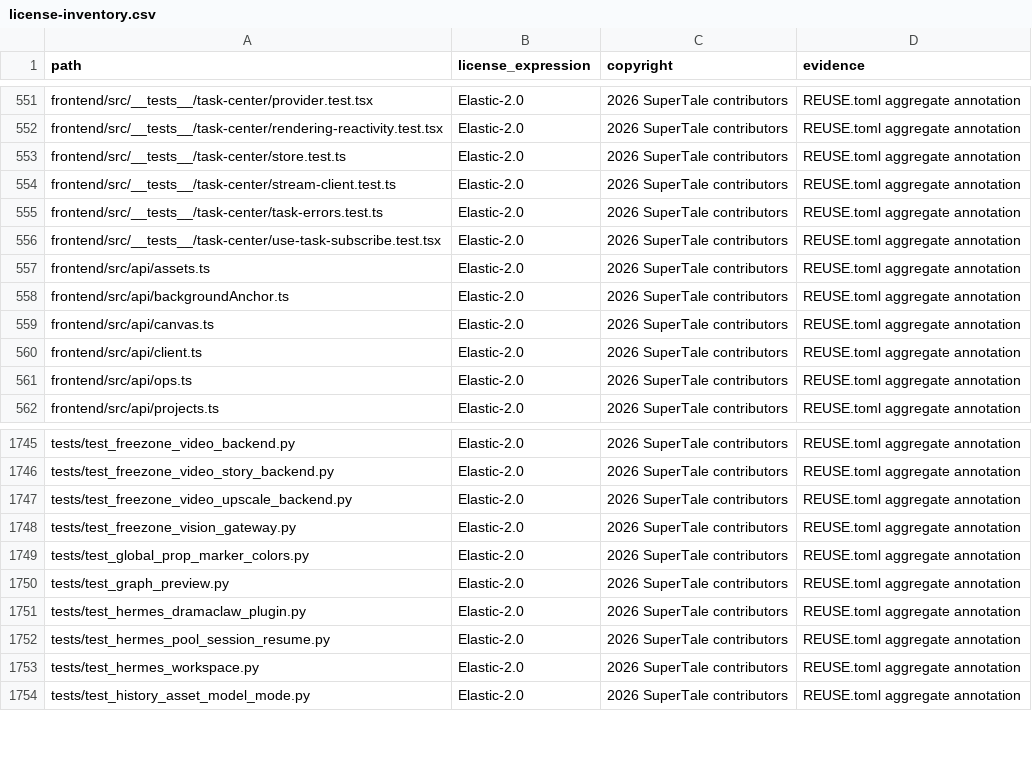
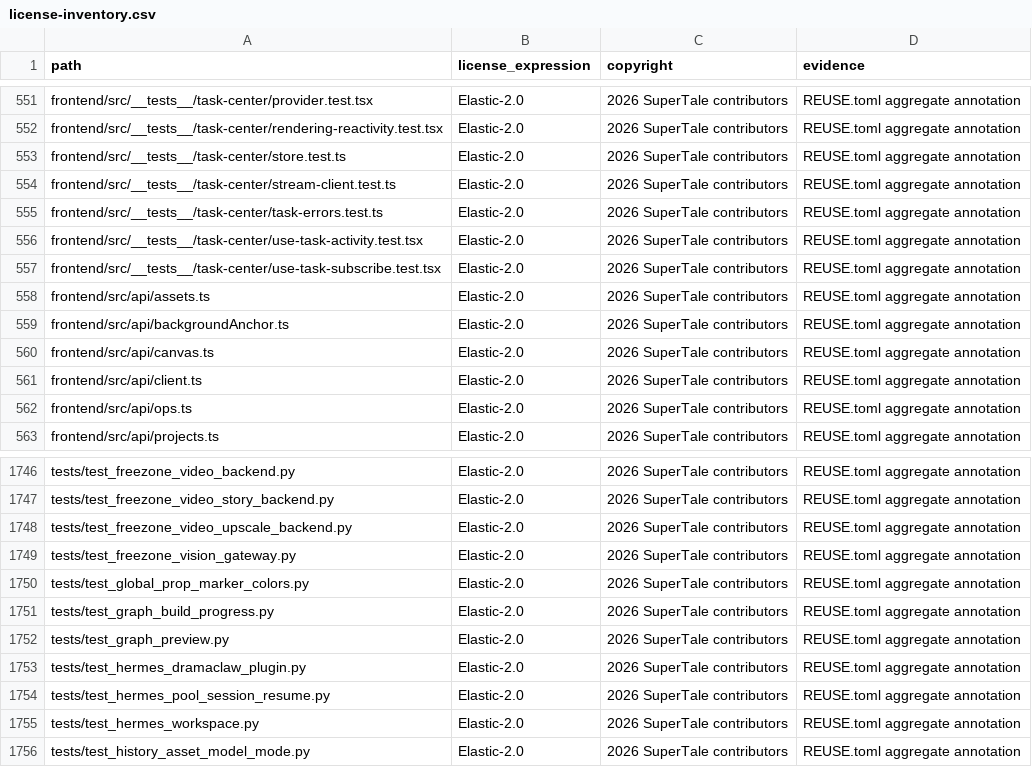
Before and after one commit to dramaclaw/dramaclaw, a CSV file: license-inventory.csv, drawn as a sheet; only a part is shown, gaps mark what is left out.

```diff
--- a/license-inventory.csv
+++ b/license-inventory.csv
@@ -555,2 +555,3 @@ frontend/src/__tests__/task-center/stream-client.test.ts,Elastic-2.0,2026 SuperT
 frontend/src/__tests__/task-center/task-errors.test.ts,Elastic-2.0,2026 SuperTale contributors,REUSE.toml aggregate annotation
+frontend/src/__tests__/task-center/use-task-activity.test.tsx,Elastic-2.0,2026 SuperTale contributors,REUSE.toml aggregate annotation
 frontend/src/__tests__/task-center/use-task-subscribe.test.tsx,Elastic-2.0,2026 SuperTale contributors,REUSE.toml aggregate annotation
@@ -1749,2 +1750,3 @@ tests/test_freezone_vision_gateway.py,Elastic-2.0,2026 SuperTale contributors,RE
 tests/test_global_prop_marker_colors.py,Elastic-2.0,2026 SuperTale contributors,REUSE.toml aggregate annotation
+tests/test_graph_build_progress.py,Elastic-2.0,2026 SuperTale contributors,REUSE.toml aggregate annotation
 tests/test_graph_preview.py,Elastic-2.0,2026 SuperTale contributors,REUSE.toml aggregate annotation
```
Also changed, not shown: 6 other files.
